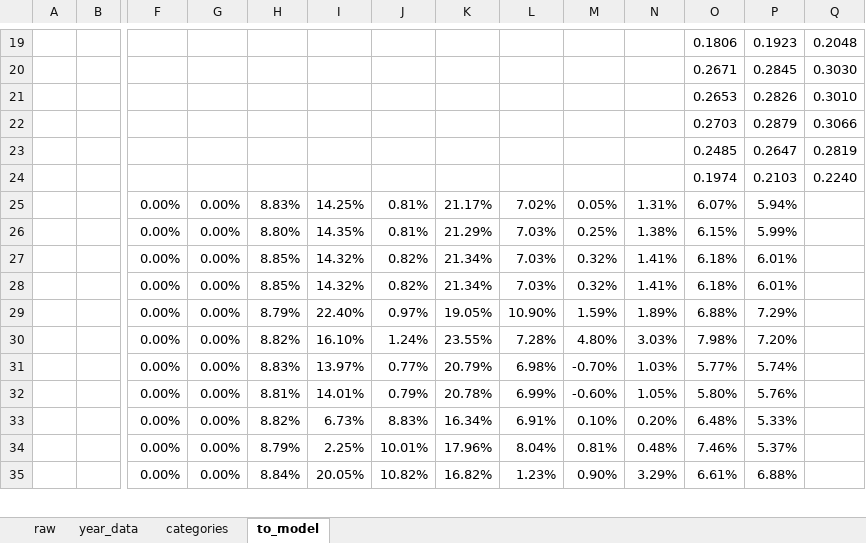
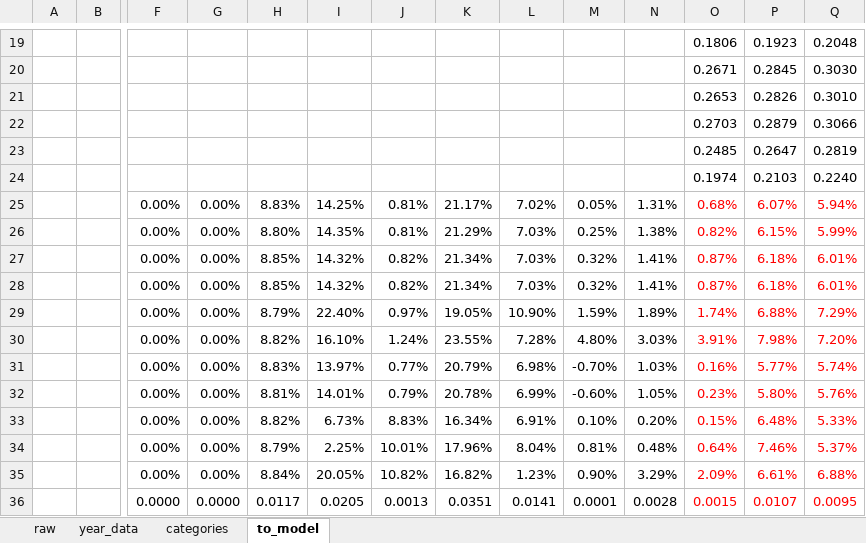
Before and after one commit to prakharmehta95/commsolar, an Excel workbook: code/COSA_Data/electricity_price_data.xlsx, sheet to_model, drawn as a sheet; only a part is shown, gaps mark what is left out; values as stored, in another font and other column widths than the file's, no borders; charts and pictures not drawn; rows hold the shown columns only; the diff covers the shown part only; the diff names each change by its address in the sheet, - before the commit and + after, or states it on an @@ line.

```diff
--- a/code/COSA_Data/electricity_price_data.xlsx (sheet to_model)
+++ b/code/COSA_Data/electricity_price_data.xlsx (sheet to_model)
-O25: 6.07%
+O25: 0.68%
-O25:P35 text colour: black
+O25:P35 text colour: #FF0000
-P25: 5.94%
+P25: 6.07%
-Q25: (empty)
+Q25: 5.94%
-O26: 6.15%
+O26: 0.82%
-P26: 5.99%
+P26: 6.15%
-Q26: (empty)
+Q26: 5.99%
-O27:O28: 6.18%
+O27:O28: 0.87%
-P27:P28: 6.01%
+P27:P28: 6.18%
-Q27:Q28: (empty)
+Q27:Q28: 6.01%
-O29: 6.88%
+O29: 1.74%
-P29: 7.29%
+P29: 6.88%
-Q29: (empty)
+Q29: 7.29%
-O30: 7.98%
+O30: 3.91%
-P30: 7.20%
+P30: 7.98%
-Q30: (empty)
+Q30: 7.20%
-O31: 5.77%
+O31: 0.16%
-P31: 5.74%
+P31: 5.77%
-Q31: (empty)
+Q31: 5.74%
-O32: 5.80%
+O32: 0.23%
-P32: 5.76%
+P32: 5.80%
-Q32: (empty)
+Q32: 5.76%
-O33: 6.48%
+O33: 0.15%
-P33: 5.33%
+P33: 6.48%
-Q33: (empty)
+Q33: 5.33%
-O34: 7.46%
+O34: 0.64%
-P34: 5.37%
+P34: 7.46%
-Q34: (empty)
+Q34: 5.37%
-O35: 6.61%
+O35: 2.09%
-P35: 6.88%
+P35: 6.61%
-Q35: (empty)
+Q35: 6.88%
+row 36:  |  | 0.0000 | 0.0000 | 0.0117 | 0.0205 | 0.0013 | 0.0351 | 0.0141 | 0.0001 | 0.0028 | 0.0015 | 0.0107 | 0.0095
```
Also changed, not shown: 35 added rows and 4 edited cells elsewhere in this sheet, charts or pictures.
